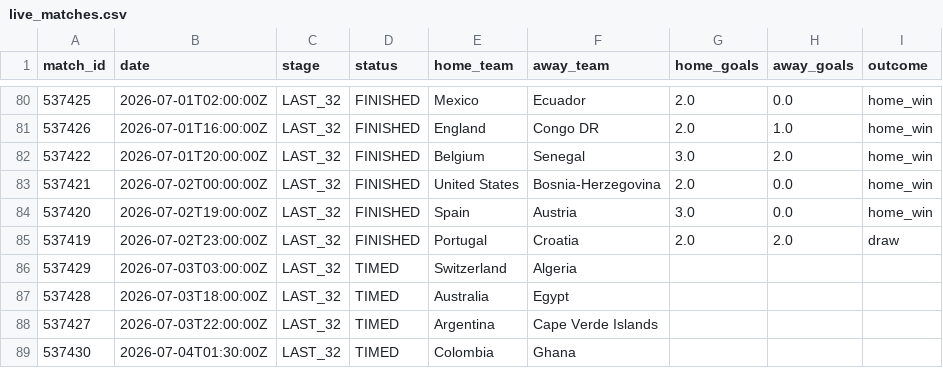
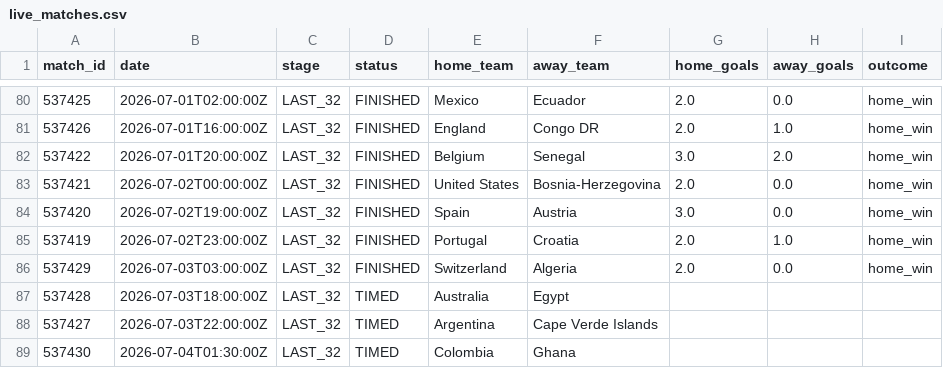
Before and after one commit to ABHIRAMKATARI1289/FIFA-WC-2026, a CSV file: data/processed/live_matches.csv, drawn as a sheet; only a part is shown, gaps mark what is left out.

```diff
--- a/data/processed/live_matches.csv
+++ b/data/processed/live_matches.csv
@@ -84,4 +84,4 @@ match_id,date,stage,status,home_team,away_team,home_goals,away_goals,outcome
 537420,2026-07-02T19:00:00Z,LAST_32,FINISHED,Spain,Austria,3.0,0.0,home_win
-537419,2026-07-02T23:00:00Z,LAST_32,FINISHED,Portugal,Croatia,2.0,2.0,draw
-537429,2026-07-03T03:00:00Z,LAST_32,TIMED,Switzerland,Algeria,,,
+537419,2026-07-02T23:00:00Z,LAST_32,FINISHED,Portugal,Croatia,2.0,1.0,home_win
+537429,2026-07-03T03:00:00Z,LAST_32,FINISHED,Switzerland,Algeria,2.0,0.0,home_win
 537428,2026-07-03T18:00:00Z,LAST_32,TIMED,Australia,Egypt,,,
```
